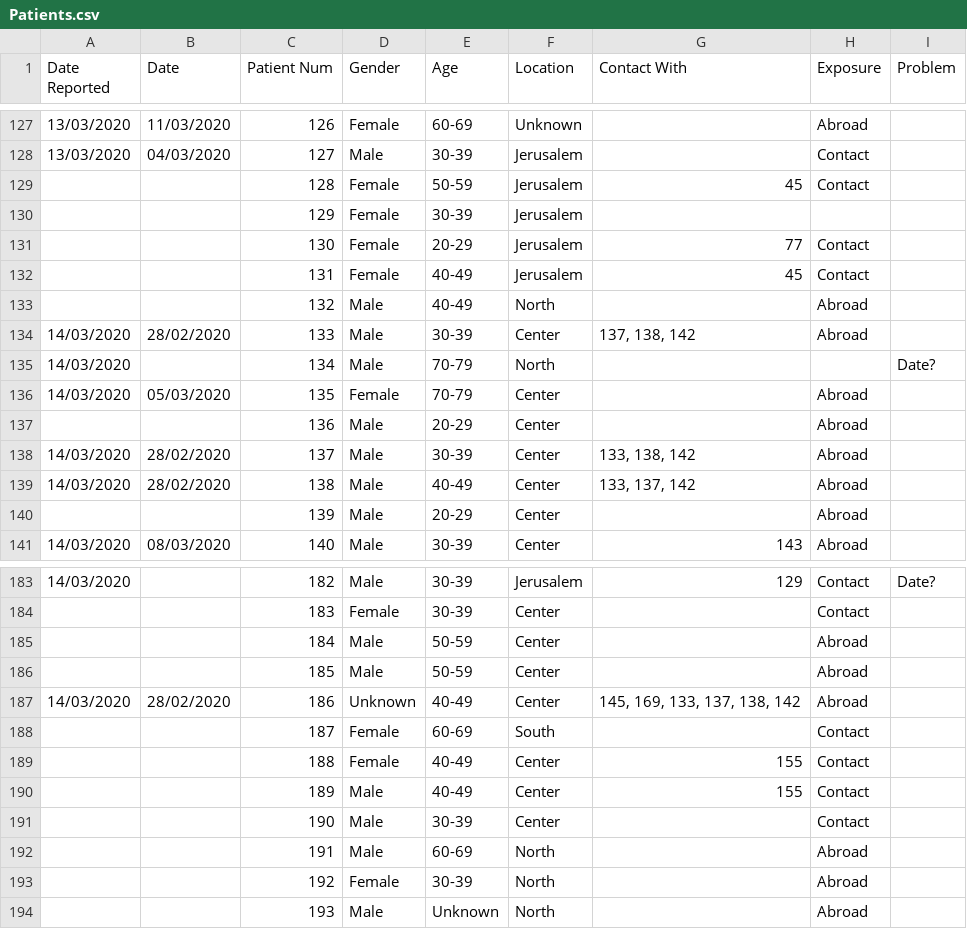
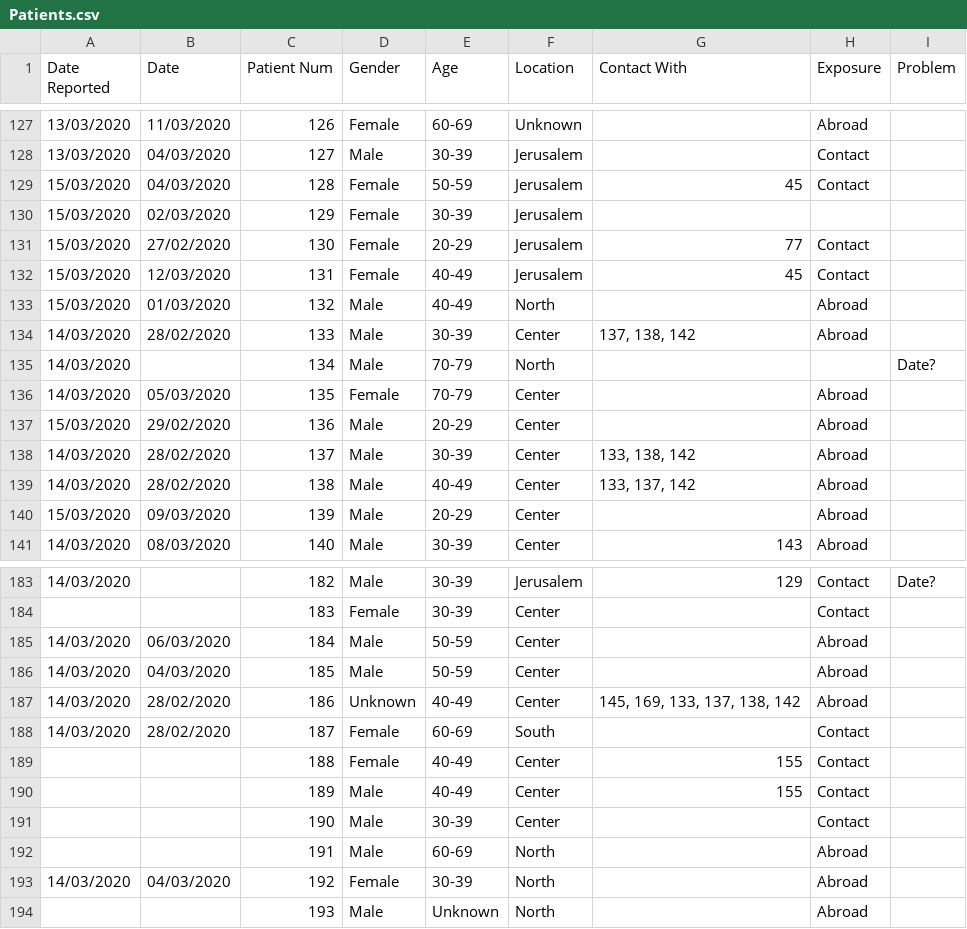
Before and after one commit to idandrd/israel-covid19-data, a CSV file: Patients.csv, drawn as a sheet; only a part is shown, gaps mark what is left out; the diff covers the shown part only.

```diff
--- a/Patients.csv
+++ b/Patients.csv
@@ -128,7 +128,7 @@
 13/03/2020,04/03/2020,127,Male,30-39,Jerusalem,,Contact,
-,,128,Female,50-59,Jerusalem,45,Contact,
-,,129,Female,30-39,Jerusalem,,,
-,,130,Female,20-29,Jerusalem,77,Contact,
-,,131,Female,40-49,Jerusalem,45,Contact,
-,,132,Male,40-49,North,,Abroad,
+15/03/2020,04/03/2020,128,Female,50-59,Jerusalem,45,Contact,
+15/03/2020,02/03/2020,129,Female,30-39,Jerusalem,,,
+15/03/2020,27/02/2020,130,Female,20-29,Jerusalem,77,Contact,
+15/03/2020,12/03/2020,131,Female,40-49,Jerusalem,45,Contact,
+15/03/2020,01/03/2020,132,Male,40-49,North,,Abroad,
 14/03/2020,28/02/2020,133,Male,30-39,Center,"137, 138, 142",Abroad,
@@ -136,6 +136,6 @@
 14/03/2020,05/03/2020,135,Female,70-79,Center,,Abroad,
-,,136,Male,20-29,Center,,Abroad,
+15/03/2020,29/02/2020,136,Male,20-29,Center,,Abroad,
 14/03/2020,28/02/2020,137,Male,30-39,Center,"133, 138, 142",Abroad,
 14/03/2020,28/02/2020,138,Male,40-49,Center,"133, 137, 142",Abroad,
-,,139,Male,20-29,Center,,Abroad,
+15/03/2020,09/03/2020,139,Male,20-29,Center,,Abroad,
 14/03/2020,08/03/2020,140,Male,30-39,Center,143,Abroad,
@@ -184,6 +184,6 @@
 ,,183,Female,30-39,Center,,Contact,
-,,184,Male,50-59,Center,,Abroad,
-,,185,Male,50-59,Center,,Abroad,
+14/03/2020,06/03/2020,184,Male,50-59,Center,,Abroad,
+14/03/2020,04/03/2020,185,Male,50-59,Center,,Abroad,
 14/03/2020,28/02/2020,186,Unknown,40-49,Center,"145, 169, 133, 137, 138, 142",Abroad,
-,,187,Female,60-69,South,,Contact,
+14/03/2020,28/02/2020,187,Female,60-69,South,,Contact,
 ,,188,Female,40-49,Center,155,Contact,
@@ -192,3 +192,3 @@
 ,,191,Male,60-69,North,,Abroad,
-,,192,Female,30-39,North,,Abroad,
+14/03/2020,04/03/2020,192,Female,30-39,North,,Abroad,
 ,,193,Male,Unknown,North,,Abroad,
```
Also changed, not shown: 18 edited cells elsewhere in this file.
